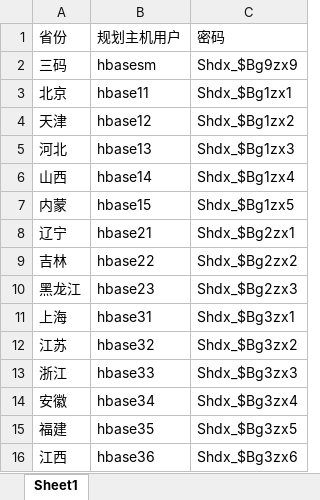
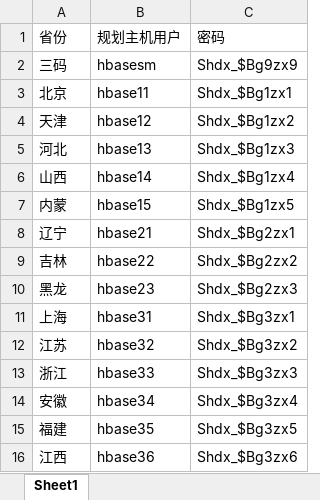
Before and after one commit to hyh09/t20200706springboot, an Excel workbook: spring02web/src/main/resources/3ma.xlsx, sheet Sheet1, drawn as a sheet; only a part is shown; values as stored, in another font and other column widths than the file's, no borders; the diff names each change by its address in the sheet, - before the commit and + after, or states it on an @@ line.

```diff
--- a/spring02web/src/main/resources/3ma.xlsx (sheet Sheet1)
+++ b/spring02web/src/main/resources/3ma.xlsx (sheet Sheet1)
-A10: 黑龙江
+A10: 黑龙
```
Also changed, not shown: 15 other files.
